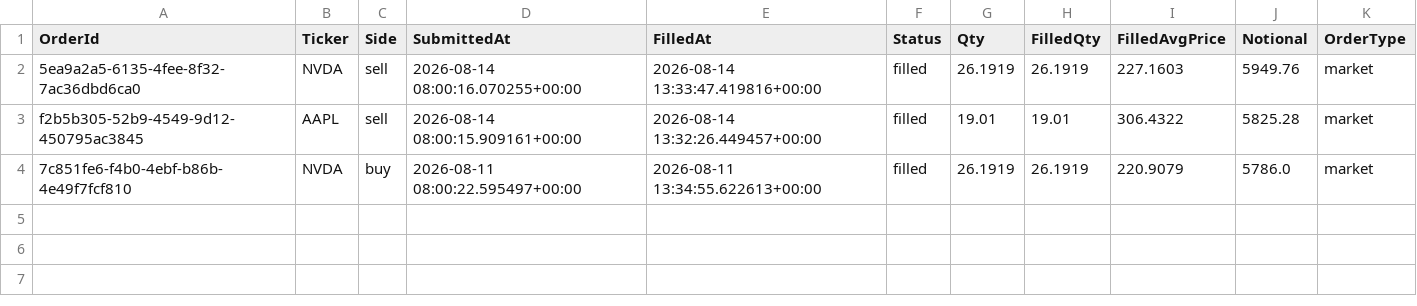
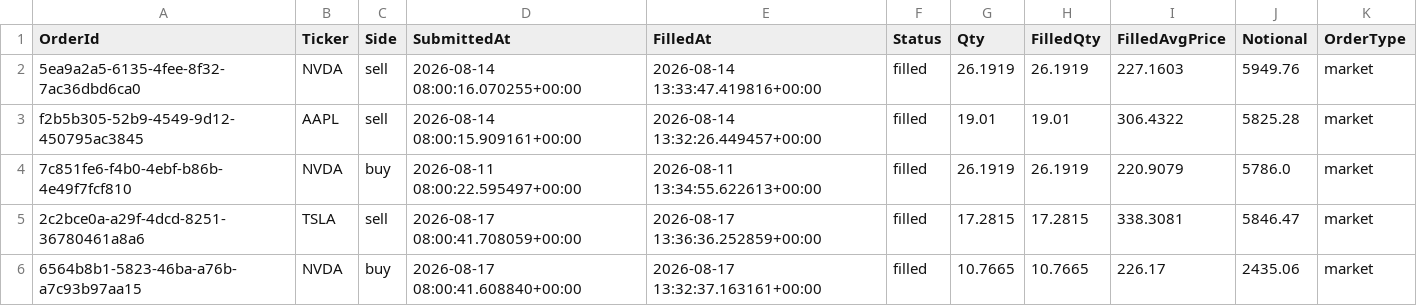
Before and after one commit to titan-trials/REQuantara, a CSV file: results/fills.csv, drawn as a sheet.

```diff
--- a/results/fills.csv
+++ b/results/fills.csv
@@ -4 +4,3 @@ f2b5b305-52b9-4549-9d12-450795ac3845,AAPL,sell,2026-08-14 08:00:15.909161+00:00,
 7c851fe6-f4b0-4ebf-b86b-4e49f7fcf810,NVDA,buy,2026-08-11 08:00:22.595497+00:00,2026-08-11 13:34:55.622613+00:00,filled,26.1919,26.1919,220.9079,5786.0,market
+2c2bce0a-a29f-4dcd-8251-36780461a8a6,TSLA,sell,2026-08-17 08:00:41.708059+00:00,2026-08-17 13:36:36.252859+00:00,filled,17.2815,17.2815,338.3081,5846.47,market
+6564b8b1-5823-46ba-a76b-a7c93b97aa15,NVDA,buy,2026-08-17 08:00:41.608840+00:00,2026-08-17 13:32:37.163161+00:00,filled,10.7665,10.7665,226.17,2435.06,market
```
Also changed, not shown: results/equity_log.csv, results/paper_trading_log.csv, 2 other files.
